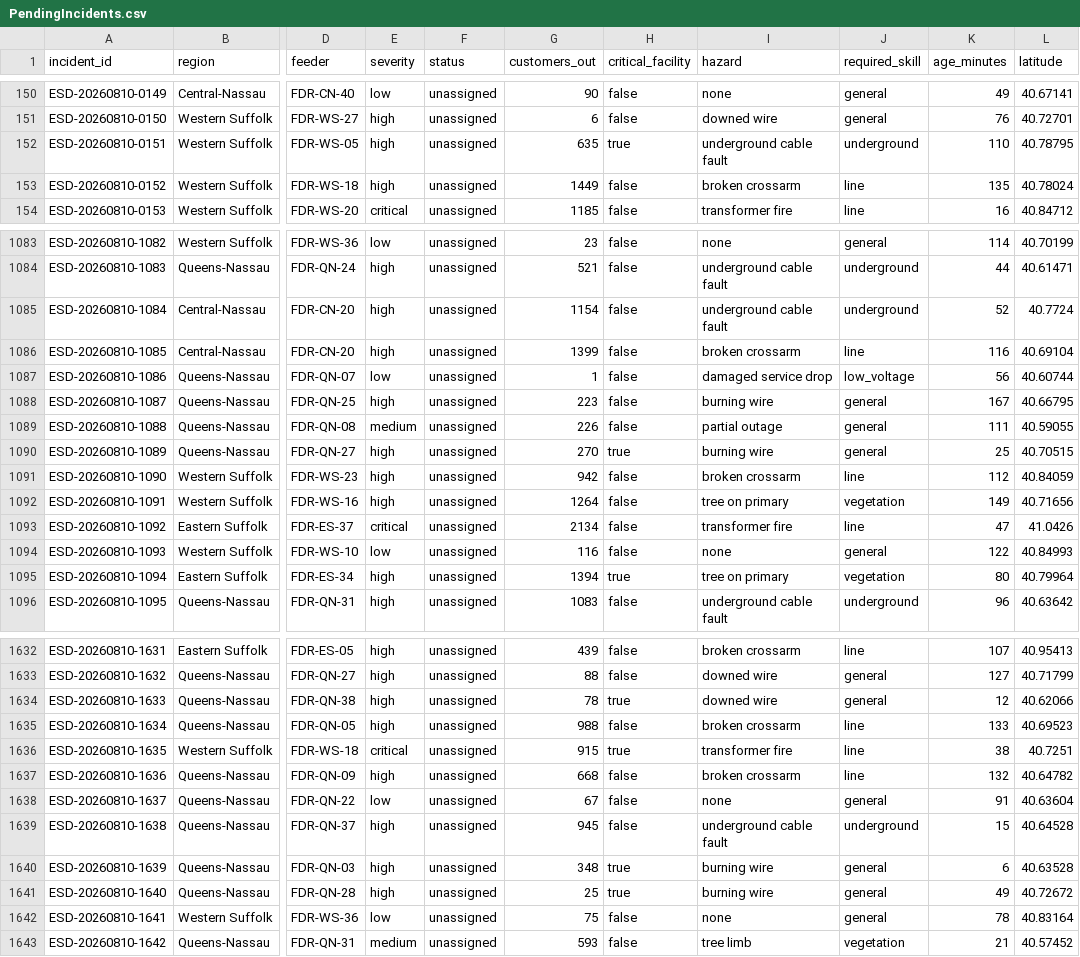
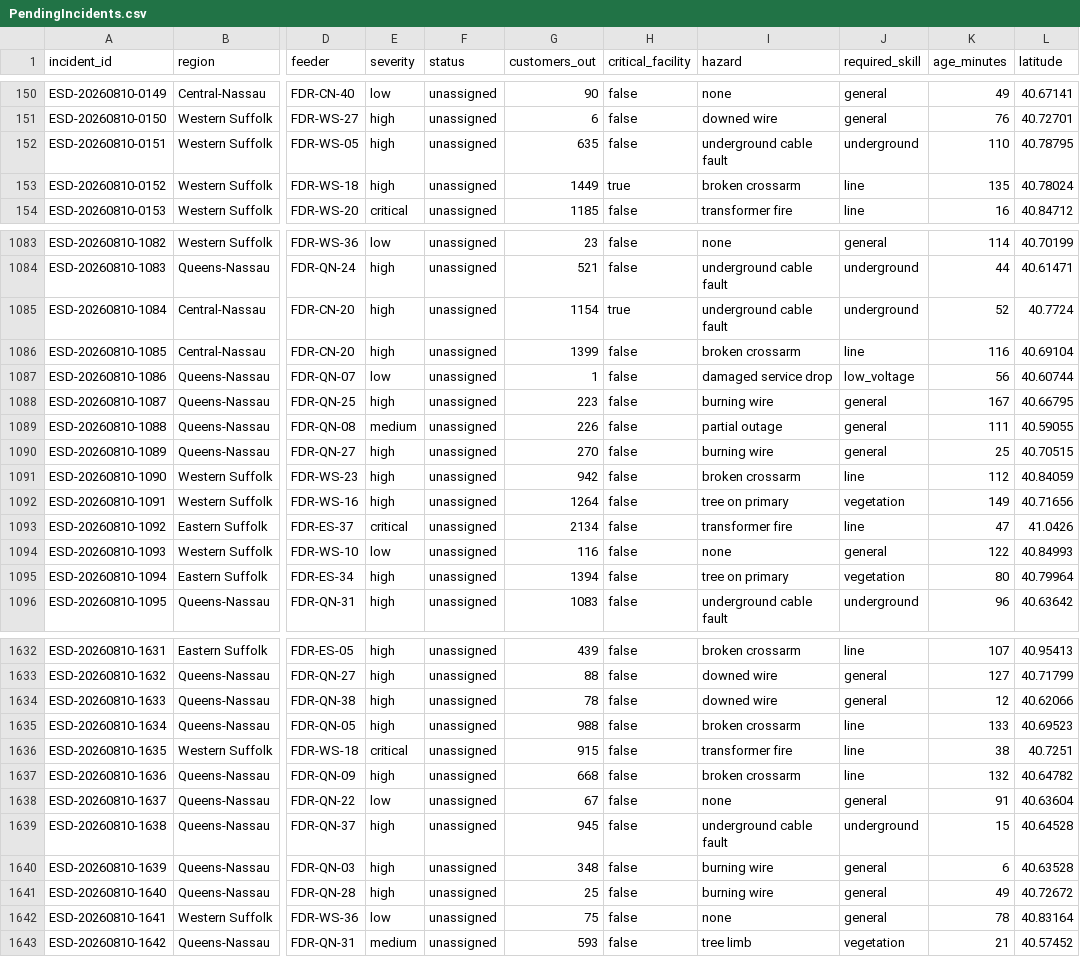
Before and after one commit to votaa/ai-dispatch-advisor, a CSV file: data/scenarios/august-storm-preview/PendingIncidents.csv, drawn as a sheet; only a part is shown, gaps mark what is left out; the diff covers the shown part only; the diff names each change by its address in the sheet, - before the commit and + after, or states it on an @@ line.

Commit message:
fix: enforce critical-facility scenario integrity
- link generated critical incidents to the approved seeded facility catalog
- validate facility relationships during generation, activation, and timeline updates
- separate Copilot incident counts from matched facility evidence
- add the approved East Meadow Fire Department linkage
- regenerate the Copilot demo and August storm fixtures without changing IDs
- preserve unrelated seeded assignments, crews, weather, topology, and repair data
- add generator, runtime, timeline, Copilot, and regression coverage
- document the Level 1–3 facility contract and legacy topology treatment
- record POC-020 for readable, correlated deterministic local-query responses

Verified with 149 backend tests, 33 frontend tests, and the frontend build.

```diff
--- a/data/scenarios/august-storm-preview/PendingIncidents.csv
+++ b/data/scenarios/august-storm-preview/PendingIncidents.csv
-H152 (critical_facility): true
+H152 (critical_facility): false
-H153 (critical_facility): false
+H153 (critical_facility): true
-H1085 (critical_facility): false
+H1085 (critical_facility): true
-H1090 (critical_facility): true
+H1090 (critical_facility): false
-H1095 (critical_facility): true
+H1095 (critical_facility): false
-H1634 (critical_facility): true
+H1634 (critical_facility): false
-H1636 (critical_facility): true
+H1636 (critical_facility): false
-H1640:H1641 (critical_facility): true
+H1640:H1641 (critical_facility): false
```
Also changed, not shown: 129 edited cells elsewhere in this file, data/scenarios/august-storm-preview/CriticalFacilities.csv, data/scenarios/long-island-copilot-demo/PendingIncidents.csv, 14 other files.
